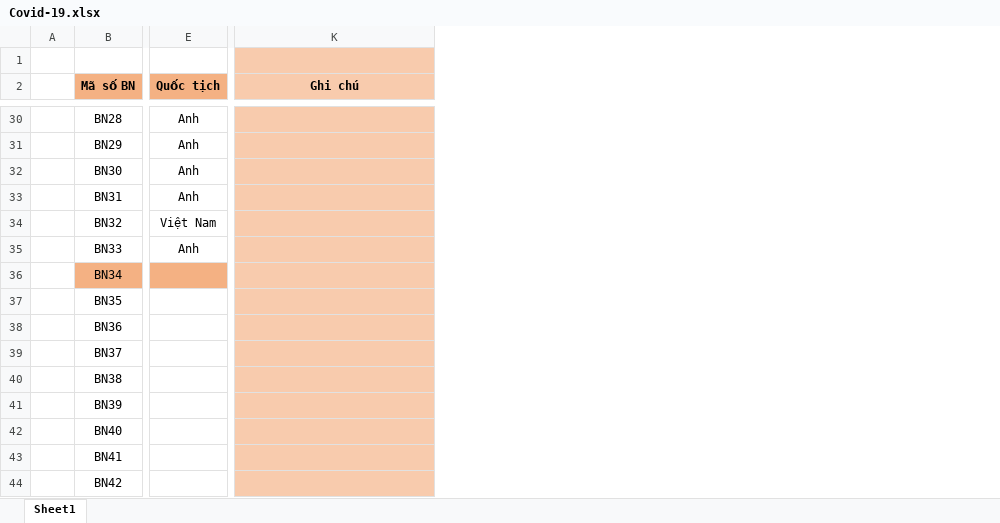
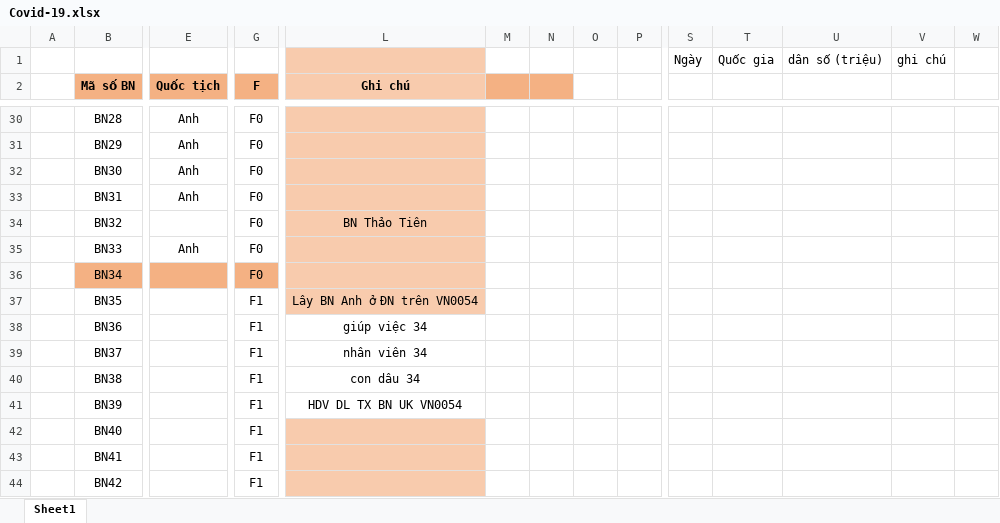
Before and after one commit to nhohung/coronavirusmap, an Excel workbook: Covid-19.xlsx, sheet Sheet1, drawn as a sheet; only a part is shown, gaps mark what is left out; values as stored, in another font and other column widths than the file's, no borders; table styles not drawn; addresses are those after the commit; rows hold the shown columns only; the diff covers the shown part only; the diff names each change by its address in the sheet, - before the commit and + after, or states it on an @@ line.

```diff
--- a/Covid-19.xlsx (sheet Sheet1)
+++ b/Covid-19.xlsx (sheet Sheet1)
+column G (F), rows 30-44: F0 | F0 | F0 | F0 | F0 | F0 | F0 | F1 | F1 | F1 | F1 | F1 | F1 | F1 | F1
+column M, empty
+column N, empty
+column O, empty
+column P, empty
+column S, row 1: Ngày
+column T, row 1: Quốc gia
+column U, row 1: dân số (triệu)
+column V, row 1: ghi chú
+column W, empty
-row 1: (empty)
+row 1:  |  |  |  |  |  |  |  |  | Ngày | Quốc gia | dân số (triệu) | ghi chú
-E34 (Quốc tịch): Việt Nam
+E34 (Quốc tịch): (empty)
-L34 (Ghi chú): (empty)
+L34 (Ghi chú): BN Thảo Tiên
-L37 (Ghi chú): (empty)
+L37 (Ghi chú): Lây BN Anh ở ĐN trên VN0054
-L38 (Ghi chú): (empty)
+L38 (Ghi chú): giúp việc 34
-L38:L41 fill: #F8CBAD
+L38:L41 fill: none
-L39 (Ghi chú): (empty)
+L39 (Ghi chú): nhân viên 34
-L40 (Ghi chú): (empty)
+L40 (Ghi chú): con dâu 34
-L41 (Ghi chú): (empty)
+L41 (Ghi chú): HDV DL TX BN UK VN0054
```
Also changed, not shown: 13 added rows, 2 added columns, 36 edited cells and cell formats elsewhere in this sheet.
